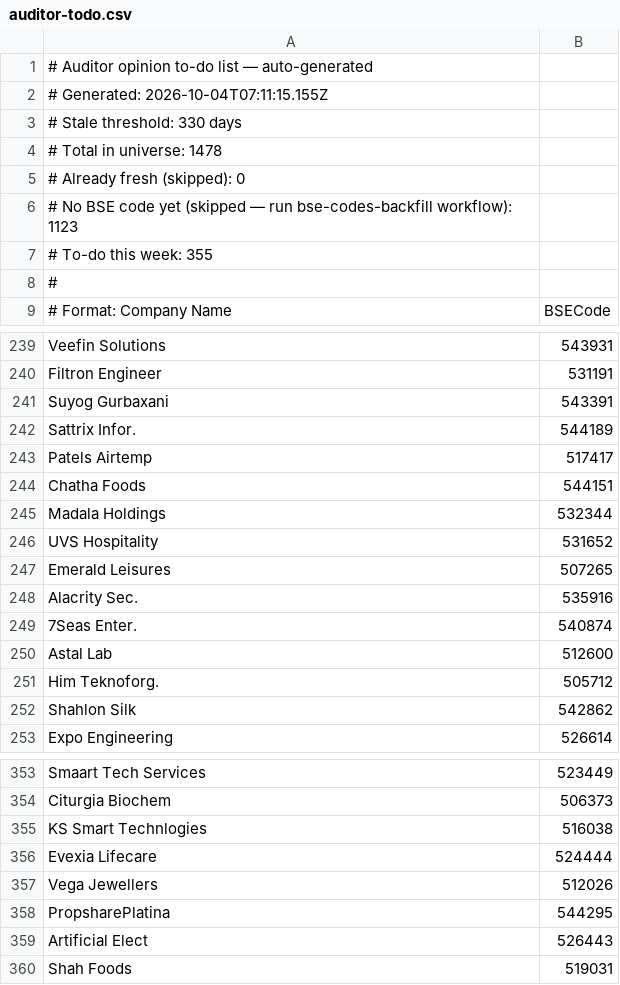
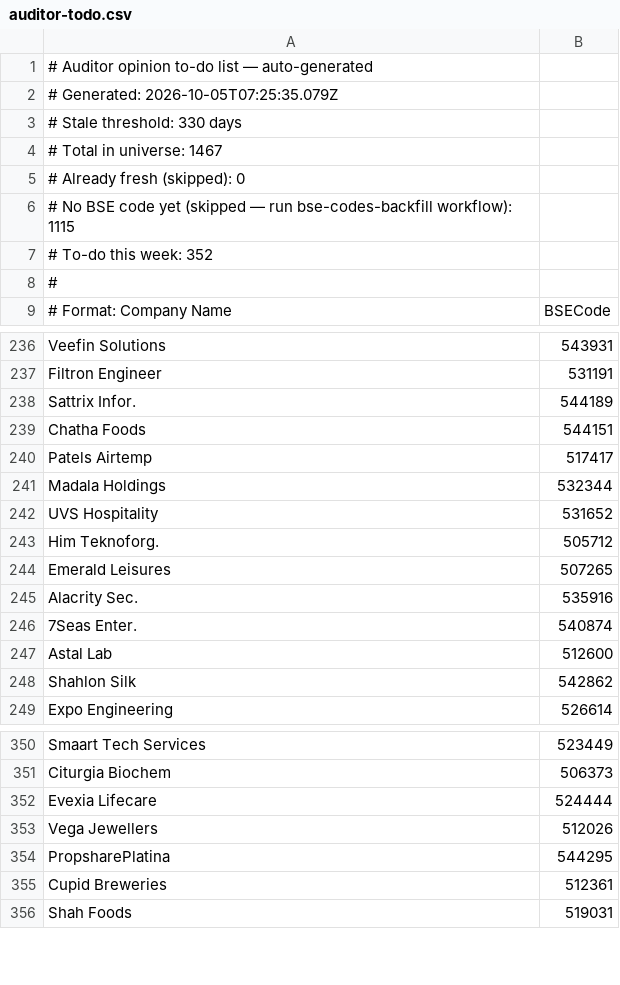
Before and after one commit to ceekay-munshot/glow-screener, a CSV file: public/data/auditor-todo.csv, drawn as a sheet; only a part is shown, gaps mark what is left out; the diff covers the shown part only.

```diff
--- a/public/data/auditor-todo.csv
+++ b/public/data/auditor-todo.csv
@@ -1,8 +1,8 @@
 # Auditor opinion to-do list — auto-generated
-# Generated: 2026-10-04T07:11:15.155Z
+# Generated: 2026-10-05T07:25:35.079Z
 # Stale threshold: 330 days
-# Total in universe: 1478
+# Total in universe: 1467
 # Already fresh (skipped): 0
-# No BSE code yet (skipped — run bse-codes-backfill workflow): 1123
-# To-do this week: 355
+# No BSE code yet (skipped — run bse-codes-backfill workflow): 1115
+# To-do this week: 352
 #
@@ -240,8 +237,8 @@ Veefin Solutions, 543931
 Filtron Engineer, 531191
-Suyog Gurbaxani, 543391
 Sattrix Infor., 544189
+Chatha Foods, 544151
 Patels Airtemp, 517417
-Chatha Foods, 544151
 Madala Holdings, 532344
 UVS Hospitality, 531652
+Him Teknoforg., 505712
 Emerald Leisures, 507265
@@ -250,3 +247,2 @@ Alacrity Sec., 535916
 Astal Lab, 512600
-Him Teknoforg., 505712
 Shahlon Silk, 542862
@@ -354,3 +351,2 @@ Smaart Tech Services, 523449
 Citurgia Biochem, 506373
-KS Smart Technlogies, 516038
 Evexia Lifecare, 524444
@@ -358,3 +354,3 @@ Vega Jewellers, 512026
 PropsharePlatina, 544295
-Artificial Elect, 526443
+Cupid Breweries, 512361
 Shah Foods, 519031
```
Also changed, not shown: 11 added rows, 13 removed rows and 13 moved rows elsewhere in this file.
